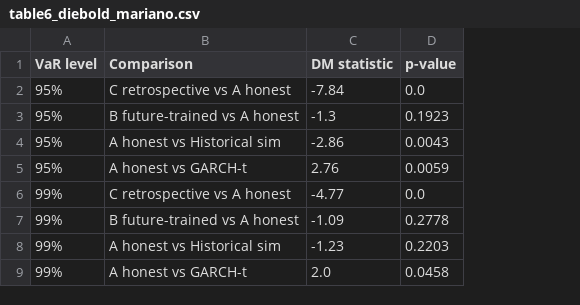
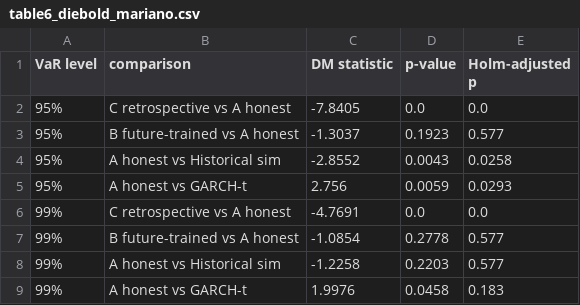
Before and after one commit to MYRADhub/regime-detection, a CSV file: paper/table6_diebold_mariano.csv, drawn as a sheet; the diff names each change by its address in the sheet, - before the commit and + after, or states it on an @@ line.

```diff
--- a/paper/table6_diebold_mariano.csv
+++ b/paper/table6_diebold_mariano.csv
+column E (Holm-adjusted p), rows 2-9: 0.0 | 0.577 | 0.0258 | 0.0293 | 0.0 | 0.577 | 0.577 | 0.183
-B1: Comparison
+B1: comparison
-C2 (DM statistic): -7.84
+C2 (DM statistic): -7.8405
-C3 (DM statistic): -1.3
+C3 (DM statistic): -1.3037
-C4 (DM statistic): -2.86
+C4 (DM statistic): -2.8552
-C5 (DM statistic): 2.76
+C5 (DM statistic): 2.756
-C6 (DM statistic): -4.77
+C6 (DM statistic): -4.7691
-C7 (DM statistic): -1.09
+C7 (DM statistic): -1.0854
-C8 (DM statistic): -1.23
+C8 (DM statistic): -1.2258
-C9 (DM statistic): 2.0
+C9 (DM statistic): 1.9976
```
Also changed, not shown: 12 other files.
